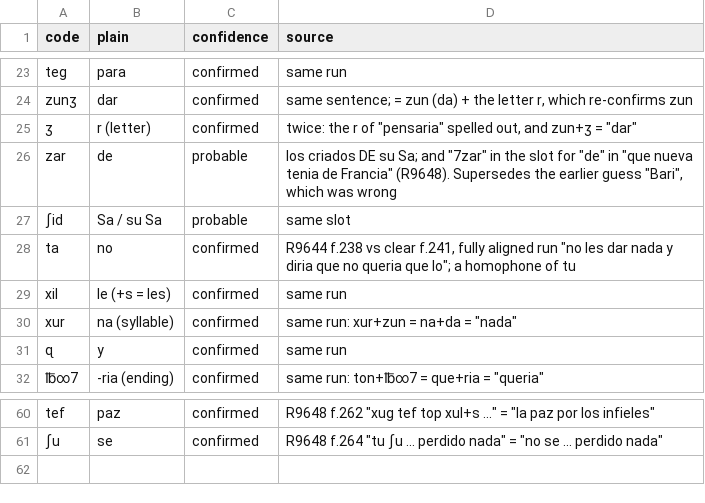
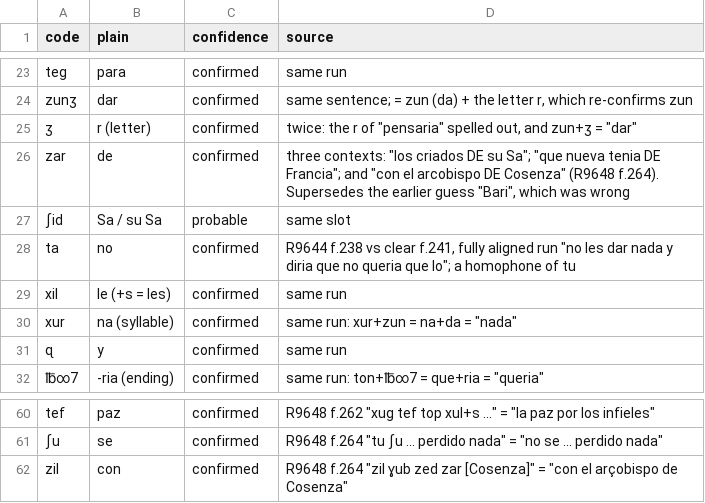
Before and after one commit to arya1515/cyphersolver, a TSV file: lopehurtado/key_codes.tsv, drawn as a sheet; only a part is shown, gaps mark what is left out.

```diff
--- a/lopehurtado/key_codes.tsv
+++ b/lopehurtado/key_codes.tsv
@@ -25,3 +25,3 @@ zunʒ	dar	confirmed	same sentence; = zun (da) + the letter r, which re-confirms
 ʒ	r (letter)	confirmed	twice: the r of "pensaria" spelled out, and zun+ʒ = "dar"
-zar	de	probable	"los criados DE su Sa"; and "7zar" in the slot for "de" in "que nueva tenia de Francia" (R9648). Supersedes the earlier guess "Bari", which was wrong
+zar	de	confirmed	three contexts: "los criados DE su Sa"; "que nueva tenia DE Francia"; and "con el arcobispo DE Cosenza" (R9648 f.264). Supersedes the earlier guess "Bari", which was wrong
 ʃid	Sa / su Sa	probable	same slot
@@ -61 +61,2 @@ tef	paz	confirmed	R9648 f.262 "xuɡ tef top xul+s ..." = "la paz por los infiele
 ʃu	se	confirmed	R9648 f.264 "tu ʃu ... perdido nada" = "no se ... perdido nada"
+zil	con	confirmed	R9648 f.264 "zil ɣub zed zar [Cosenza]" = "con el arçobispo de Cosenza"
```
Also changed, not shown: 2 other files.
